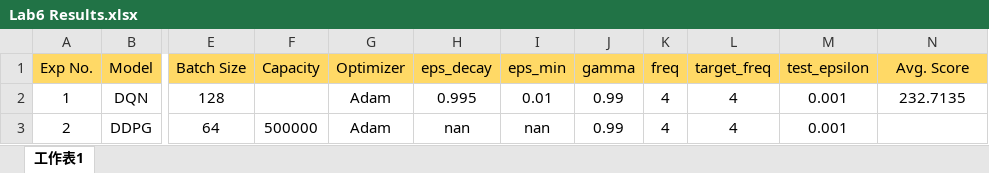
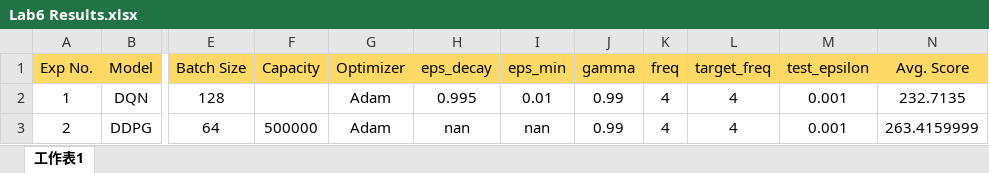
Before and after one commit to jonathan-liu-0204/Deep-Learning, an Excel workbook: Lab6/Experiment Results/Lab6 Results.xlsx, sheet 工作表1, drawn as a sheet; only a part is shown, gaps mark what is left out; values as stored, in another font and other column widths than the file's, no borders; the diff names each change by its address in the sheet, - before the commit and + after, or states it on an @@ line.

Commit message:
exp2 results

```diff
--- a/Lab6/Experiment Results/Lab6 Results.xlsx (sheet 工作表1)
+++ b/Lab6/Experiment Results/Lab6 Results.xlsx (sheet 工作表1)
-N3 (Avg. Score): (empty)
+N3 (Avg. Score): 263.4159999
```
Also changed, not shown: 14 other files.
